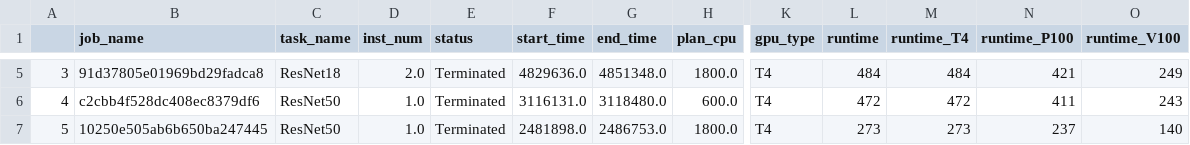
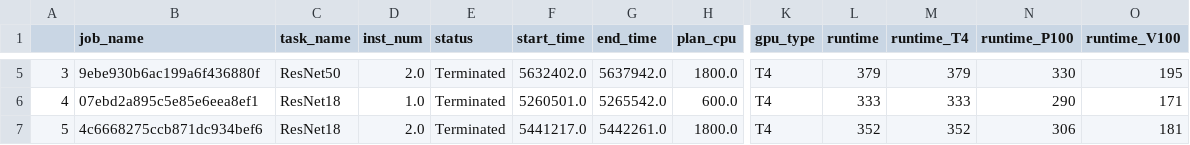
Before and after one commit to liangshuixitou/CedTrainScheduler, a CSV file: cedtrainscheduler/cases/task/case_micro_20_tasks.csv, drawn as a sheet; only a part is shown, gaps mark what is left out; the diff covers the shown part only; the diff names each change by its address in the sheet, - before the commit and + after, or states it on an @@ line.

Commit message:
generator micro task

```diff
--- a/cedtrainscheduler/cases/task/case_micro_20_tasks.csv
+++ b/cedtrainscheduler/cases/task/case_micro_20_tasks.csv
-B5 (job_name): 91d37805e01969bd29fadca8
+B5 (job_name): 9ebe930b6ac199a6f436880f
-C5 (task_name): ResNet18
+C5 (task_name): ResNet50
-F5 (start_time): 4829636.0
+F5 (start_time): 5632402.0
-G5 (end_time): 4851348.0
+G5 (end_time): 5637942.0
-L5 (runtime): 484
+L5 (runtime): 379
-M5 (runtime_T4): 484
+M5 (runtime_T4): 379
-N5 (runtime_P100): 421
+N5 (runtime_P100): 330
-O5 (runtime_V100): 249
+O5 (runtime_V100): 195
-B6 (job_name): c2cbb4f528dc408ec8379df6
+B6 (job_name): 07ebd2a895c5e85e6eea8ef1
-C6:C7 (task_name): ResNet50
+C6:C7 (task_name): ResNet18
-F6 (start_time): 3116131.0
+F6 (start_time): 5260501.0
-G6 (end_time): 3118480.0
+G6 (end_time): 5265542.0
-L6 (runtime): 472
+L6 (runtime): 333
-M6 (runtime_T4): 472
+M6 (runtime_T4): 333
-N6 (runtime_P100): 411
+N6 (runtime_P100): 290
-O6 (runtime_V100): 243
+O6 (runtime_V100): 171
-B7 (job_name): 10250e505ab6b650ba247445
+B7 (job_name): 4c6668275ccb871dc934bef6
-D7 (inst_num): 1.0
+D7 (inst_num): 2.0
-F7 (start_time): 2481898.0
+F7 (start_time): 5441217.0
-G7 (end_time): 2486753.0
+G7 (end_time): 5442261.0
-L7 (runtime): 273
+L7 (runtime): 352
-M7 (runtime_T4): 273
+M7 (runtime_T4): 352
-N7 (runtime_P100): 237
+N7 (runtime_P100): 306
-O7 (runtime_V100): 140
+O7 (runtime_V100): 181
```
Also changed, not shown: 153 edited cells elsewhere in this file, cedtrainscheduler/cases/task/case_micro_10_tasks.csv, cedtrainscheduler/cases/task/case_micro_30_tasks.csv, 8 other files.
